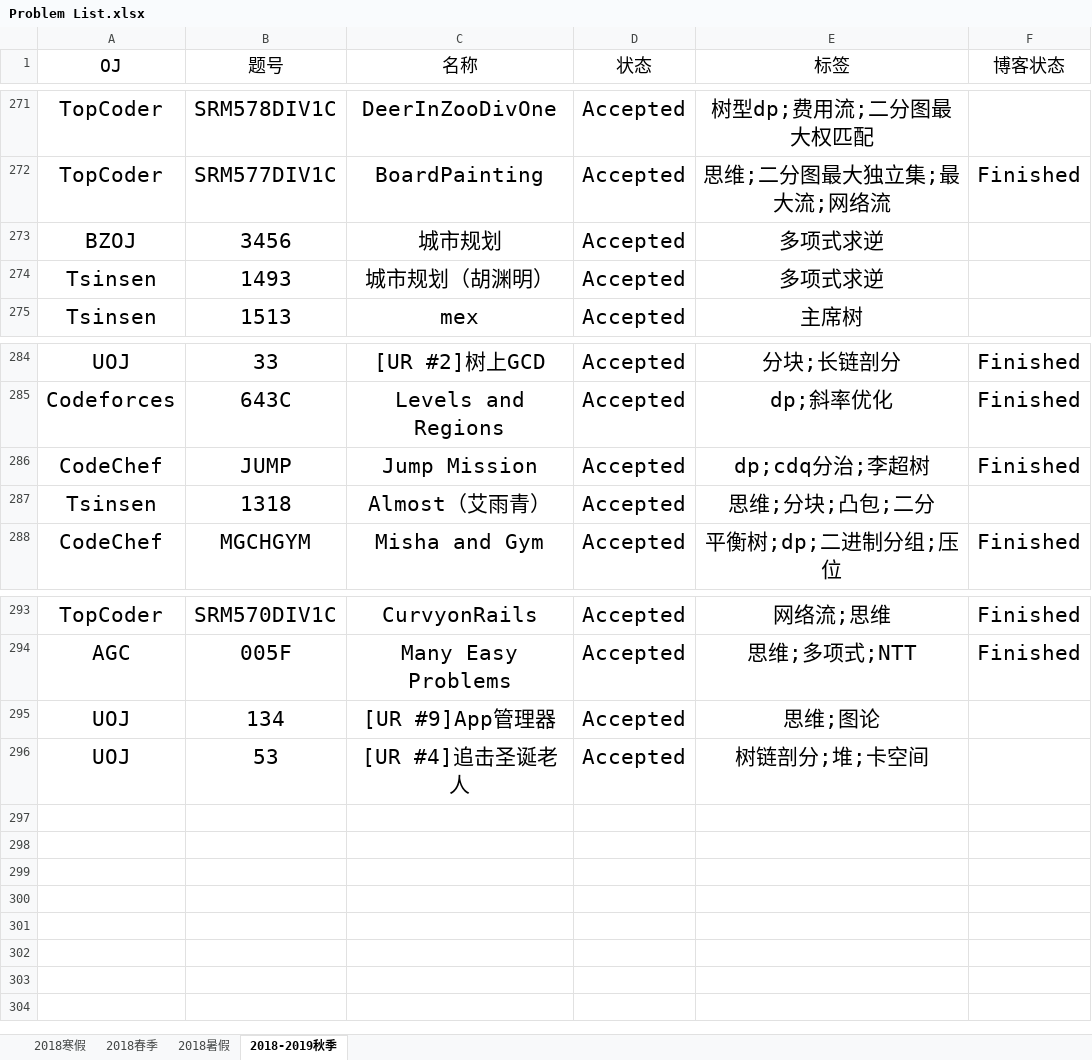
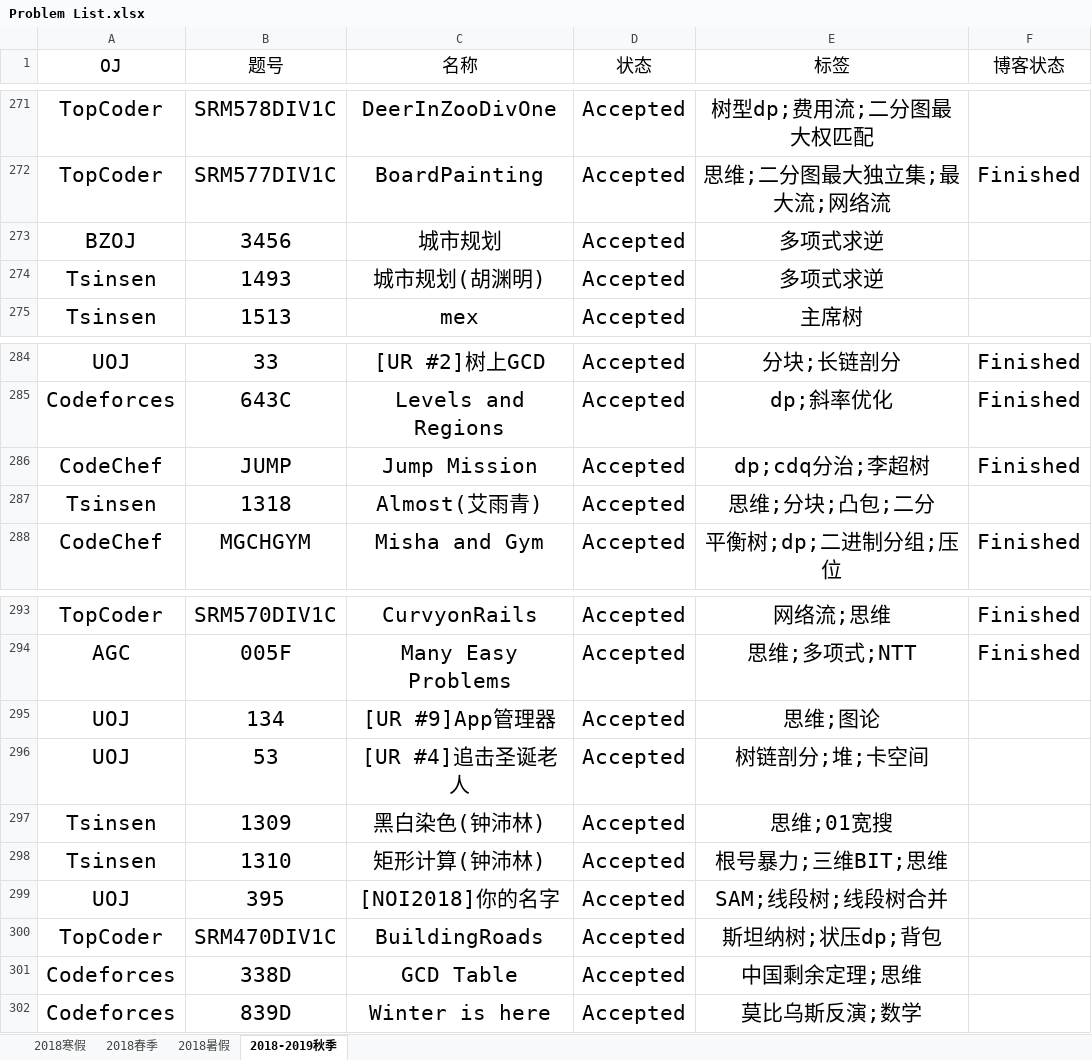
Before and after one commit to IcePrincess-1968/Programmes, an Excel workbook: Problem List.xlsx, sheet 2018-2019秋季, drawn as a sheet; only a part is shown, gaps mark what is left out; values as stored, in another font and other column widths than the file's, no borders; the diff names each change by its address in the sheet, - before the commit and + after, or states it on an @@ line.

```diff
--- a/Problem List.xlsx (sheet 2018-2019秋季)
+++ b/Problem List.xlsx (sheet 2018-2019秋季)
-C274 (名称): 城市规划（胡渊明）
+C274 (名称): 城市规划(胡渊明)
-C287 (名称): Almost（艾雨青）
+C287 (名称): Almost(艾雨青)
+row 297: Tsinsen | 1309 | 黑白染色(钟沛林) | Accepted | 思维;01宽搜
+row 298: Tsinsen | 1310 | 矩形计算(钟沛林) | Accepted | 根号暴力;三维BIT;思维
+row 299: UOJ | 395 | [NOI2018]你的名字 | Accepted | SAM;线段树;线段树合并
+row 300: TopCoder | SRM470DIV1C | BuildingRoads | Accepted | 斯坦纳树;状压dp;背包
+row 301: Codeforces | 338D | GCD Table | Accepted | 中国剩余定理;思维
+row 302: Codeforces | 839D | Winter is here | Accepted | 莫比乌斯反演;数学
```
Also changed, not shown: 1 other file.
